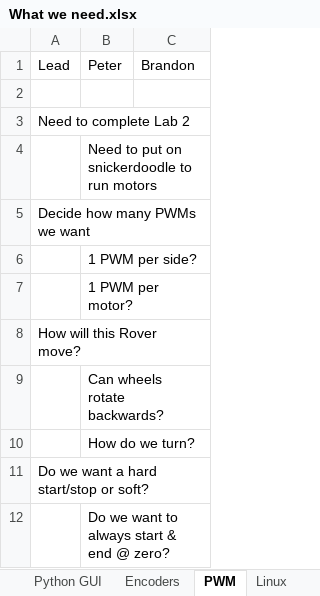
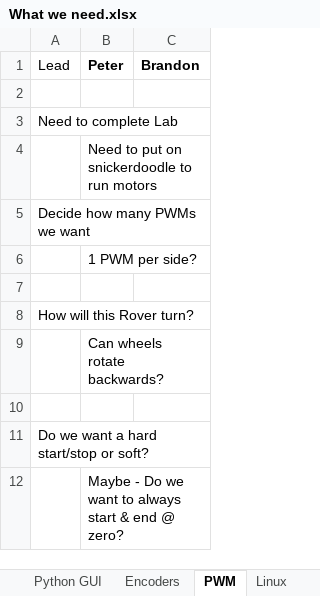
Before and after one commit to zweed4u/Embedded-Systems-Design-II, an Excel workbook: team_folder/newFolder/What we need.xlsx, sheet PWM, drawn as a sheet; values as stored, in another font and other column widths than the file's, no borders; the diff names each change by its address in the sheet, - before the commit and + after, or states it on an @@ line.

```diff
--- a/team_folder/newFolder/What we need.xlsx (sheet PWM)
+++ b/team_folder/newFolder/What we need.xlsx (sheet PWM)
-B1:C1 bold: off
+B1:C1 bold: on
-A3 (Lead): Need to complete Lab 2
+A3 (Lead): Need to complete Lab
-B7 (Peter): 1 PWM per motor?
+B7 (Peter): (empty)
-A8 (Lead): How will this Rover move?
+A8 (Lead): How will this Rover turn?
-B10 (Peter): How do we turn?
+B10 (Peter): (empty)
-B12 (Peter): Do we want to always start & end @ zero?
+B12 (Peter): Maybe - Do we want to always start & end @ zero?
```
Also changed, not shown: sheet Ultrasonic sensors, sheet PCB, sheet Python GUI, sheet Encoders, sheet Cameras, sheet Linux, other sheet tabs, team_folder/newFolder/burn_report.xlsx, team_folder/newFolder/projectManagement.xlsm, 1 other file.
